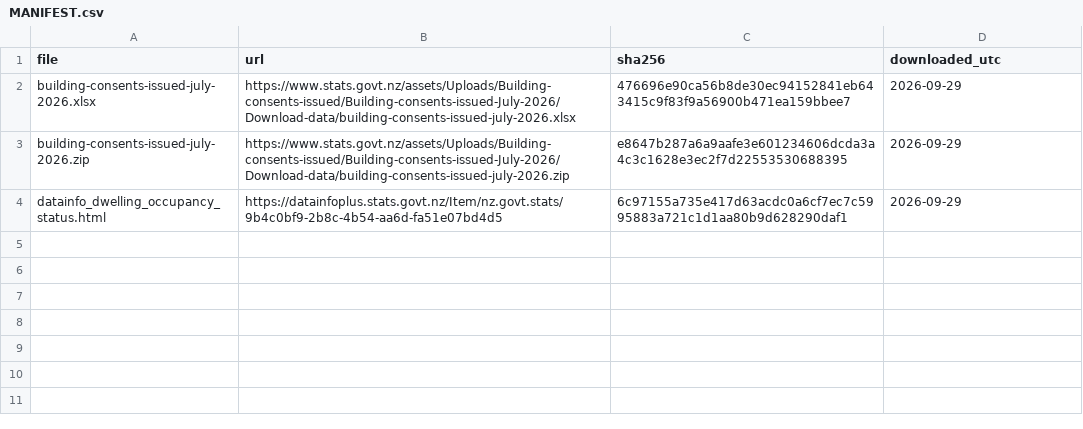
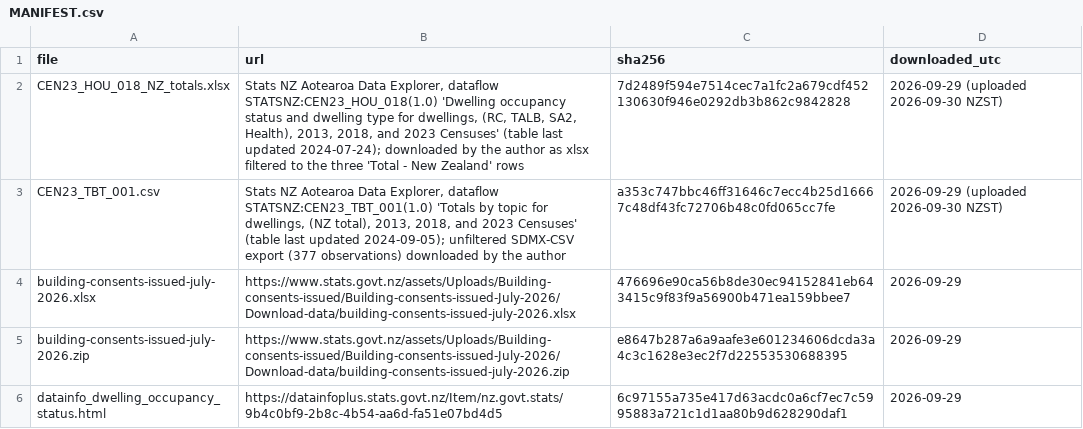
Before and after one commit to GerasimosChristoforatos/Pathway-Paper, a CSV file: data/raw/MANIFEST.csv, drawn as a sheet.

Commit message:
Build census occupancy by script; use private dwellings only (E1)
data/build_census.py reads CEN23_HOU_018 (occupancy x dwelling type) and
cross-checks it against CEN23_TBT_001 and the 2013 QuickStats file (21
checks within random rounding). The hard-coded CENSUS_LATER turned out
to be all dwelling types, including unoccupied non-private dwellings
counted from 2018; the model now uses private dwellings only
(CENSUS_SOURCE, original kept as 'hardcoded'). Census files moved to
data/raw/ with MANIFEST entries; the duplicate TBT_001 workbook removed.

```diff
--- a/data/raw/MANIFEST.csv
+++ b/data/raw/MANIFEST.csv
@@ -1,2 +1,4 @@
 file,url,sha256,downloaded_utc
+CEN23_HOU_018_NZ_totals.xlsx,"Stats NZ Aotearoa Data Explorer, dataflow STATSNZ:CEN23_HOU_018(1.0) 'Dwelling occupancy status and dwelling type for dwellings, (RC, TALB, SA2, Health), 2013, 2018, and 2023 Censuses' (table last updated 2024-07-24); downloaded by the author as xlsx filtered to the three 'Total - New Zealand' rows",7d2489f594e7514cec7a1fc2a679cdf452130630f946e0292db3b862c9842828,2026-09-29 (uploaded 2026-09-30 NZST)
+CEN23_TBT_001.csv,"Stats NZ Aotearoa Data Explorer, dataflow STATSNZ:CEN23_TBT_001(1.0) 'Totals by topic for dwellings, (NZ total), 2013, 2018, and 2023 Censuses' (table last updated 2024-09-05); unfiltered SDMX-CSV export (377 observations) downloaded by the author",a353c747bbc46ff31646c7ecc4b25d16667c48df43fc72706b48c0fd065cc7fe,2026-09-29 (uploaded 2026-09-30 NZST)
 building-consents-issued-july-2026.xlsx,https://www.stats.govt.nz/assets/Uploads/Building-consents-issued/Building-consents-issued-July-2026/Download-data/building-consents-issued-july-2026.xlsx,476696e90ca56b8de30ec94152841eb643415c9f83f9a56900b471ea159bbee7,2026-09-29
```
Also changed, not shown: outputs/montecarlo_annual.csv, outputs/montecarlo_sobol.csv, 18 other files.
